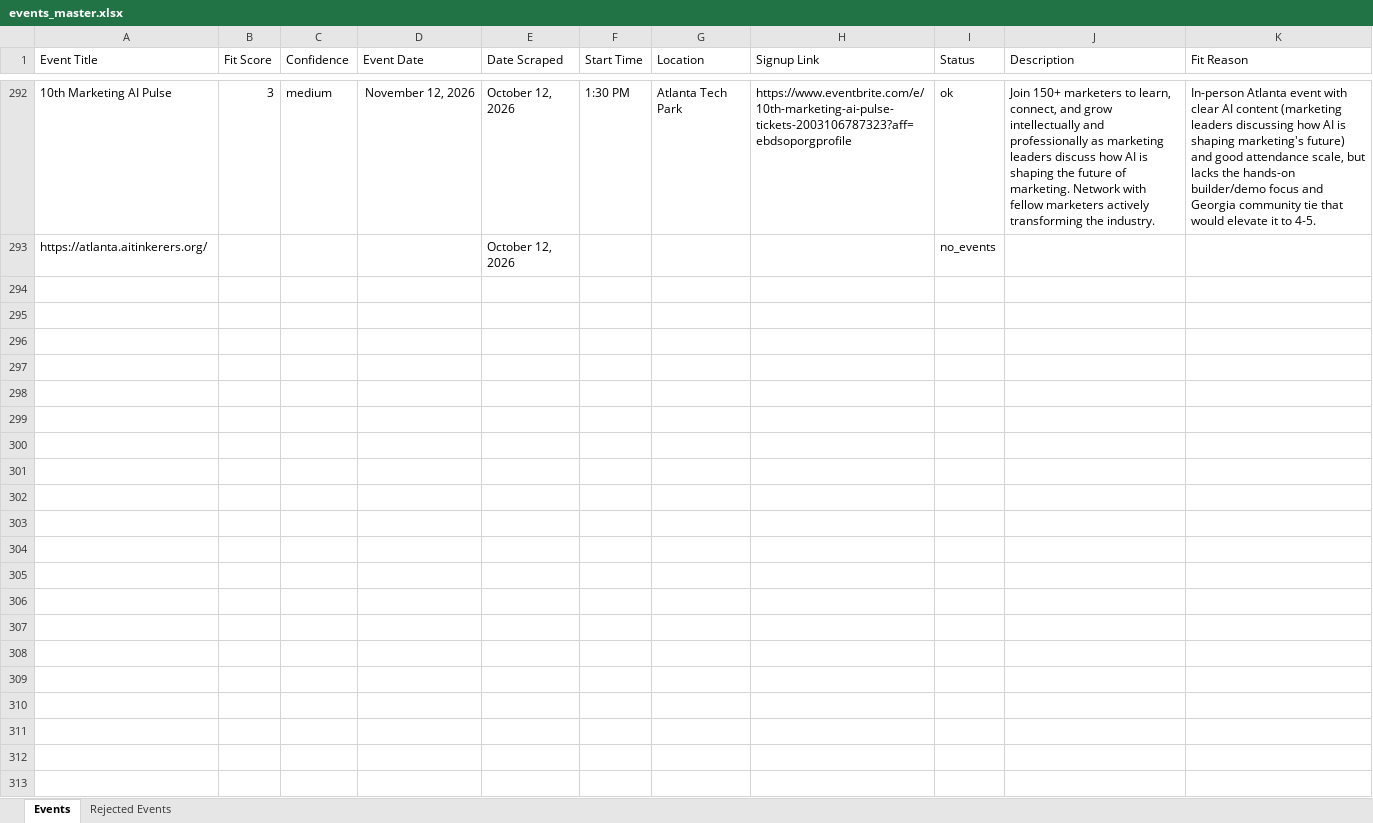
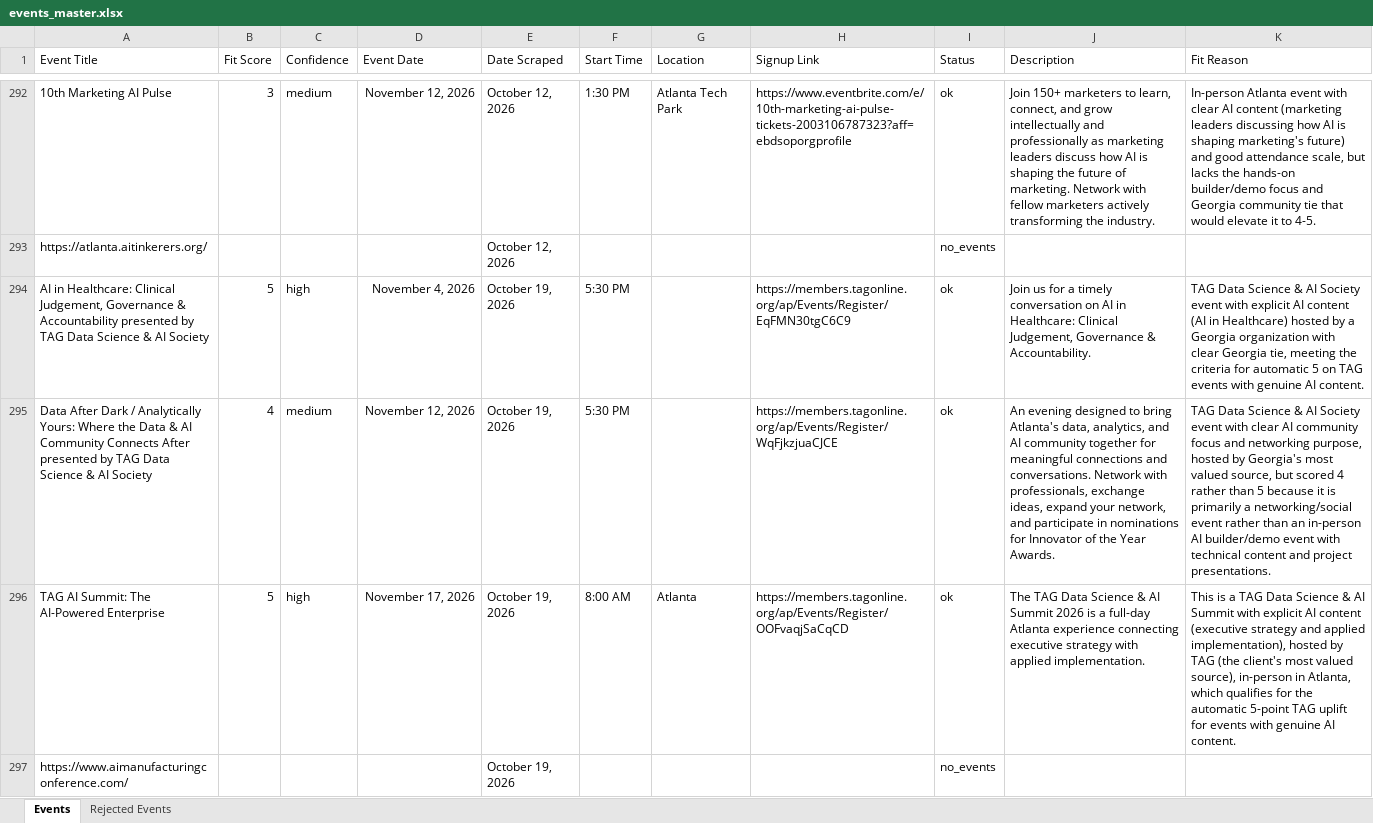
Before and after one commit to isaiah-dietrich/Event_Scraper, an Excel workbook: events_master.xlsx, sheet Events, drawn as a sheet; only a part is shown, gaps mark what is left out; values as stored, in another font and other column widths than the file's, no borders; table styles not drawn; the diff covers the shown part only; the diff names each change by its address in the sheet, - before the commit and + after, or states it on an @@ line.

```diff
--- a/events_master.xlsx (sheet Events)
+++ b/events_master.xlsx (sheet Events)
+row 294: AI in Healthcare: Clinical Judgement, Governance & Accountability presented by TAG Data Science & AI Society | 5 | high | November 4, 2026 | October 19, 2026 | 5:30 PM |  | https://members.tagonline.org/ap/Events/Register/EqFMN30tgC6C9 | ok | Join us for a timely conversation on AI in Healthcare: Clinical Judgement, Governance & Accountability. | TAG Data Science & AI Society event with explicit AI content (AI in Healthcare) hosted by a Georgia organization with clear Georgia tie, meeting the criteria for automatic 5 on TAG events with genuine AI content.
+row 295: Data After Dark / Analytically Yours: Where the Data & AI Community Connects After presented by TAG Data Science & AI Society | 4 | medium | November 12, 2026 | October 19, 2026 | 5:30 PM |  | https://members.tagonline.org/ap/Events/Register/WqFjkzjuaCJCE | ok | An evening designed to bring Atlanta's data, analytics, and AI community together for meaningful connections and conversations. Network with professionals, exchange ideas, expand your network, and participate in nominations for Innovator of the Year Awards. | TAG Data Science & AI Society event with clear AI community focus and networking purpose, hosted by Georgia's most valued source, but scored 4 rather than 5 because it is primarily a networking/social event rather than an in-person AI builder/demo event with technical content and project presentations.
+row 296: TAG AI Summit: The AI-Powered Enterprise | 5 | high | November 17, 2026 | October 19, 2026 | 8:00 AM | Atlanta | https://members.tagonline.org/ap/Events/Register/OOFvaqjSaCqCD | ok | The TAG Data Science & AI Summit 2026 is a full-day Atlanta experience connecting executive strategy with applied implementation. | This is a TAG Data Science & AI Summit with explicit AI content (executive strategy and applied implementation), hosted by TAG (the client's most valued source), in-person in Atlanta, which qualifies for the automatic 5-point TAG uplift for events with genuine AI content.
+row 297: https://www.aimanufacturingconference.com/ |  |  |  | October 19, 2026 |  |  |  | no_events
```
Also changed, not shown: 9 added rows elsewhere in this sheet, sheet Rejected Events, 1 other file.
